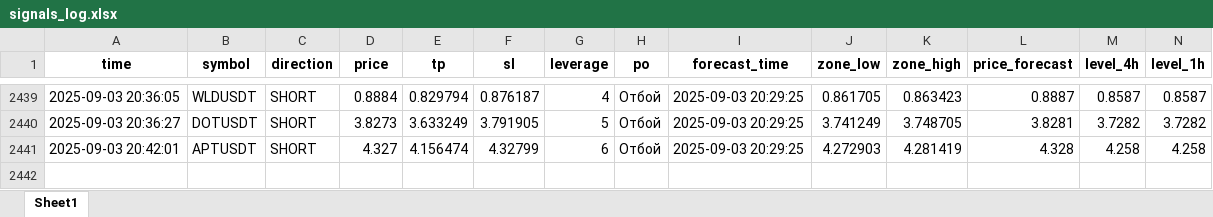
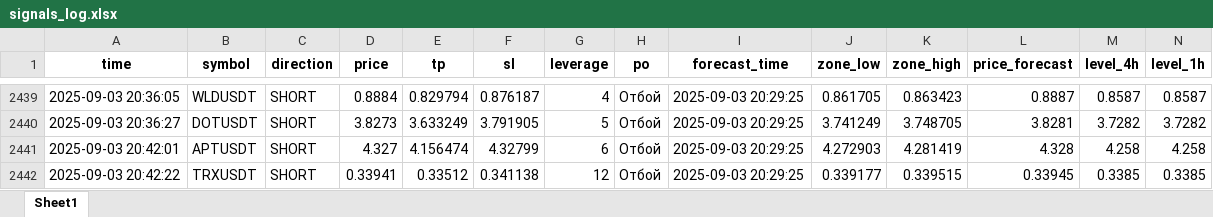
Before and after one commit to Toevich/crypto-signals, an Excel workbook: signals_log.xlsx, sheet Sheet1, drawn as a sheet; only a part is shown, gaps mark what is left out; values as stored, in another font and other column widths than the file's, no borders; rows hold the shown columns only; the diff names each change by its address in the sheet, - before the commit and + after, or states it on an @@ line.

Commit message:
Добавлен сигнал TRXUSDT (SHORT)

```diff
--- a/signals_log.xlsx (sheet Sheet1)
+++ b/signals_log.xlsx (sheet Sheet1)
+row 2442: 2025-09-03 20:42:22 | TRXUSDT | SHORT | 0.33941 | 0.33512 | 0.341138 | 12 | Отбой | 2025-09-03 20:29:25 | 0.339177 | 0.339515 | 0.33945 | 0.3385 | 0.3385
```
